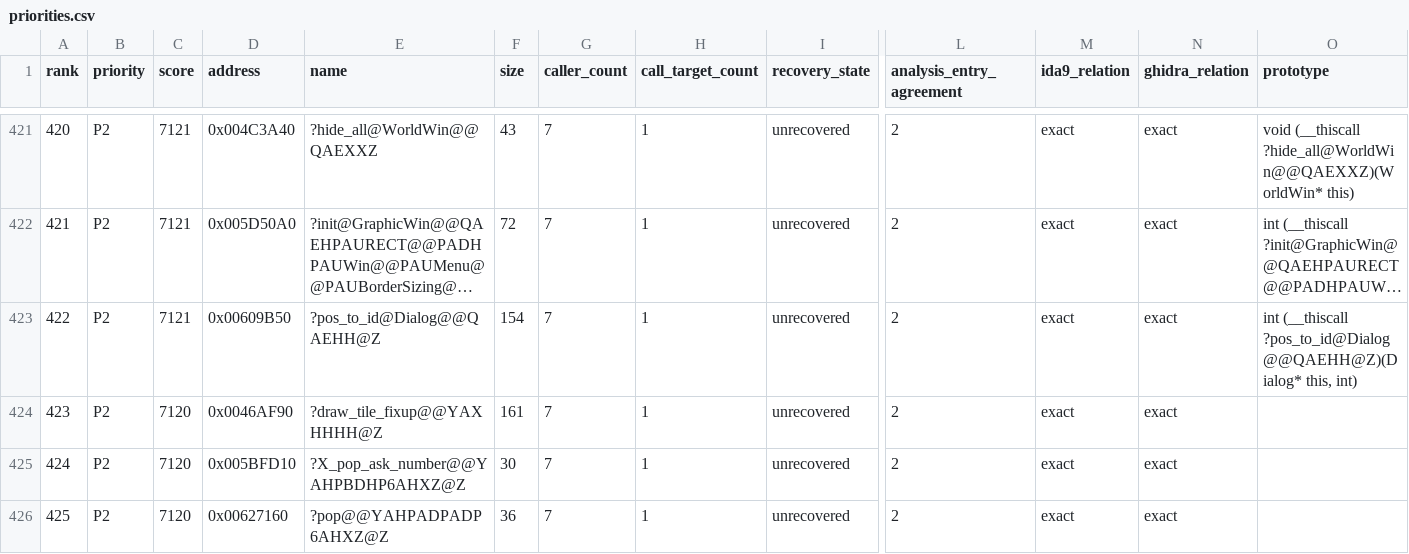
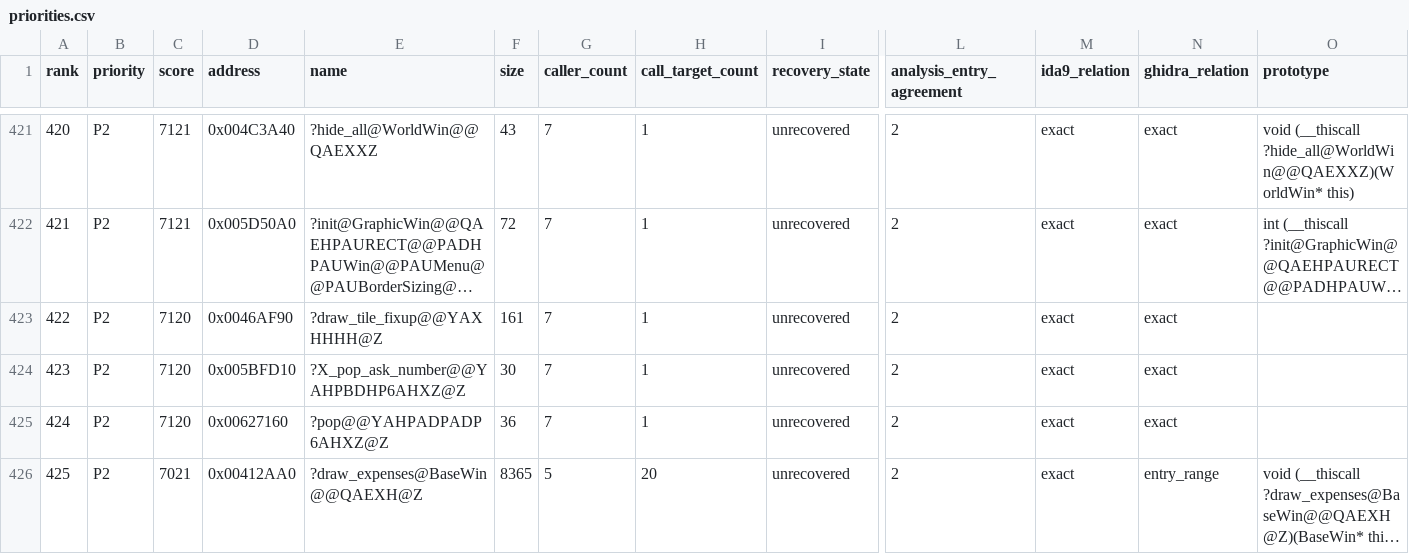
Before and after one commit to fran6co/OpenSMACX, a CSV file: docs/recovery/priorities.csv, drawn as a sheet; only a part is shown, gaps mark what is left out; the shorter side is filled out with more unchanged rows; long unchanged cells end in …; removed rows and columns are numbered as before the commit, all else as after; rows hold the shown columns only; the diff names each change by its address in the sheet, - before the commit and + after, or states it on an @@ line.

Commit message:
Recover Dialog position lookup

```diff
--- a/docs/recovery/priorities.csv
+++ b/docs/recovery/priorities.csv
-row 423: 422 | P2 | 7121 | 0x00609B50 | ?pos_to_id@Dialog@@QAEHH@Z | 154 | 7 | 1 | unrecovered | 2 | exact | exact | int (__thiscall ?pos_to_id@Dialog@@QAEHH@Z)(Dialog* this, int)
@@ column A (rank) renumbered from row 423 down @@
```
Also changed, not shown: docs/recovery-overrides.csv, 10 other files.
